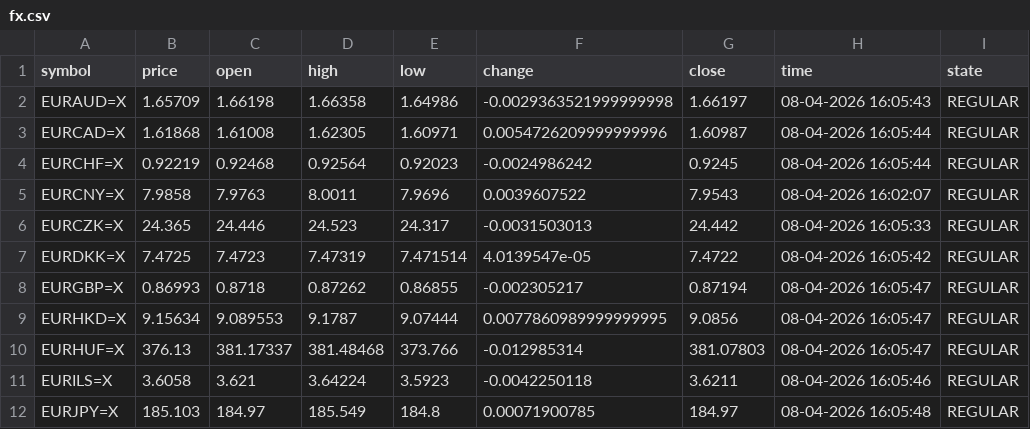
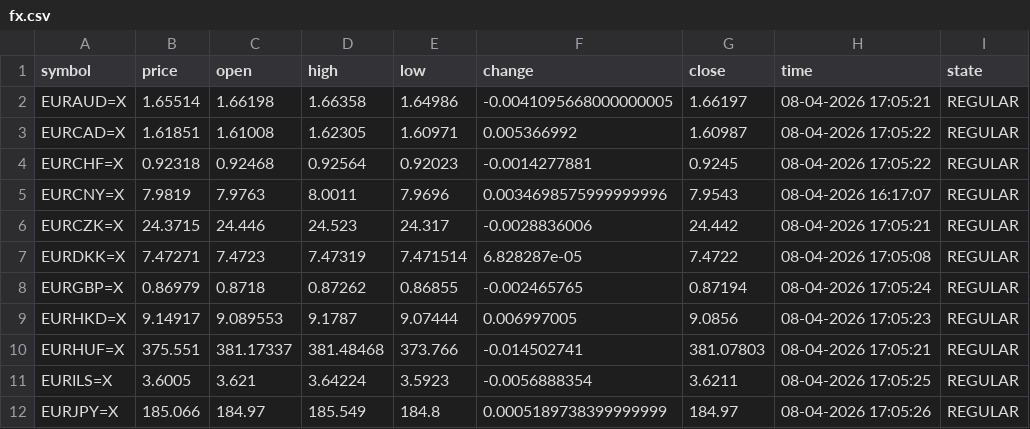
Before and after one commit to diogo-va/csv_test, a CSV file: fx.csv, drawn as a sheet; only a part is shown; the diff covers the shown part only.

Commit message:
Auto update CSV data

```diff
--- a/fx.csv
+++ b/fx.csv
@@ -1,12 +1,12 @@
 symbol	price	open	high	low	change	close	time	state
-EURAUD=X	1.65709	1.66198	1.66358	1.64986	-0.0029363521999999998	1.66197	08-04-2026 16:05:43	REGULAR
-EURCAD=X	1.61868	1.61008	1.62305	1.60971	0.0054726209999999996	1.60987	08-04-2026 16:05:44	REGULAR
-EURCHF=X	0.92219	0.92468	0.92564	0.92023	-0.0024986242	0.9245	08-04-2026 16:05:44	REGULAR
-EURCNY=X	7.9858	7.9763	8.0011	7.9696	0.0039607522	7.9543	08-04-2026 16:02:07	REGULAR
-EURCZK=X	24.365	24.446	24.523	24.317	-0.0031503013	24.442	08-04-2026 16:05:33	REGULAR
-EURDKK=X	7.4725	7.4723	7.47319	7.471514	4.0139547e-05	7.4722	08-04-2026 16:05:42	REGULAR
-EURGBP=X	0.86993	0.8718	0.87262	0.86855	-0.002305217	0.87194	08-04-2026 16:05:47	REGULAR
-EURHKD=X	9.15634	9.089553	9.1787	9.07444	0.0077860989999999995	9.0856	08-04-2026 16:05:47	REGULAR
-EURHUF=X	376.13	381.17337	381.48468	373.766	-0.012985314	381.07803	08-04-2026 16:05:47	REGULAR
-EURILS=X	3.6058	3.621	3.64224	3.5923	-0.0042250118	3.6211	08-04-2026 16:05:46	REGULAR
-EURJPY=X	185.103	184.97	185.549	184.8	0.00071900785	184.97	08-04-2026 16:05:48	REGULAR
+EURAUD=X	1.65514	1.66198	1.66358	1.64986	-0.0041095668000000005	1.66197	08-04-2026 17:05:21	REGULAR
+EURCAD=X	1.61851	1.61008	1.62305	1.60971	0.005366992	1.60987	08-04-2026 17:05:22	REGULAR
+EURCHF=X	0.92318	0.92468	0.92564	0.92023	-0.0014277881	0.9245	08-04-2026 17:05:22	REGULAR
+EURCNY=X	7.9819	7.9763	8.0011	7.9696	0.0034698575999999996	7.9543	08-04-2026 16:17:07	REGULAR
+EURCZK=X	24.3715	24.446	24.523	24.317	-0.0028836006	24.442	08-04-2026 17:05:21	REGULAR
+EURDKK=X	7.47271	7.4723	7.47319	7.471514	6.828287e-05	7.4722	08-04-2026 17:05:08	REGULAR
+EURGBP=X	0.86979	0.8718	0.87262	0.86855	-0.002465765	0.87194	08-04-2026 17:05:24	REGULAR
+EURHKD=X	9.14917	9.089553	9.1787	9.07444	0.006997005	9.0856	08-04-2026 17:05:23	REGULAR
+EURHUF=X	375.551	381.17337	381.48468	373.766	-0.014502741	381.07803	08-04-2026 17:05:21	REGULAR
+EURILS=X	3.6005	3.621	3.64224	3.5923	-0.0056888354	3.6211	08-04-2026 17:05:25	REGULAR
+EURJPY=X	185.066	184.97	185.549	184.8	0.0005189738399999999	184.97	08-04-2026 17:05:26	REGULAR
```
Also changed, not shown: 34 edited cells elsewhere in this file, gold.csv, market.csv.
